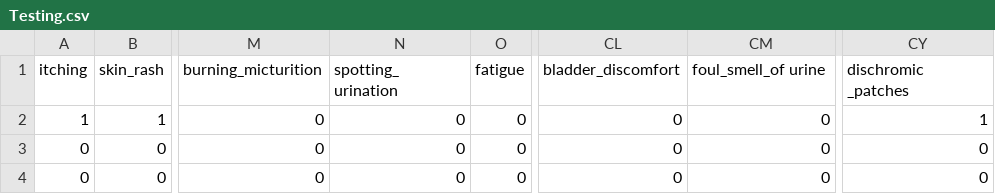
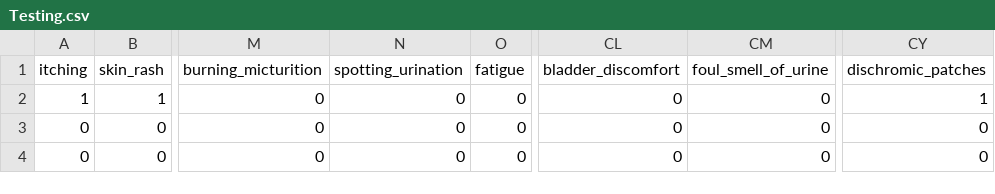
Before and after one commit to Developerkaku/Disease_Predictor-MiniProject-, a CSV file: Testing.csv, drawn as a sheet; only a part is shown, gaps mark what is left out; the diff names each change by its address in the sheet, - before the commit and + after, or states it on an @@ line.

Commit message:
fifth and hopefully last commit (minor typos in training and testing csv files )

```diff
--- a/Testing.csv
+++ b/Testing.csv
-N1: spotting_ urination
+N1: spotting_urination
-CM1: foul_smell_of urine
+CM1: foul_smell_of_urine
-CY1: dischromic _patches
+CY1: dischromic_patches
```
Also changed, not shown: 4 other files.
